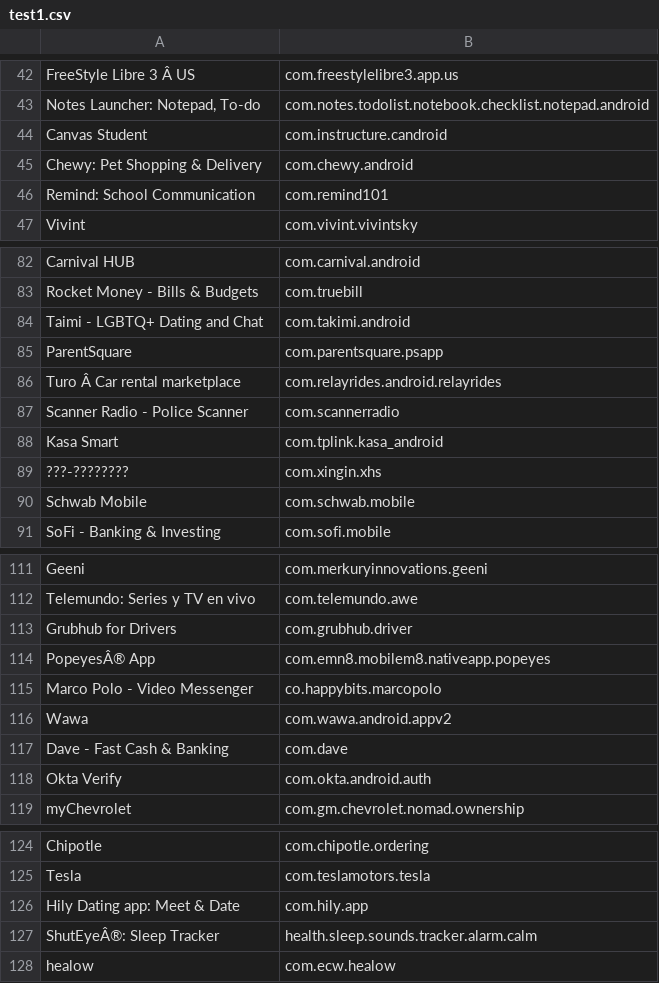
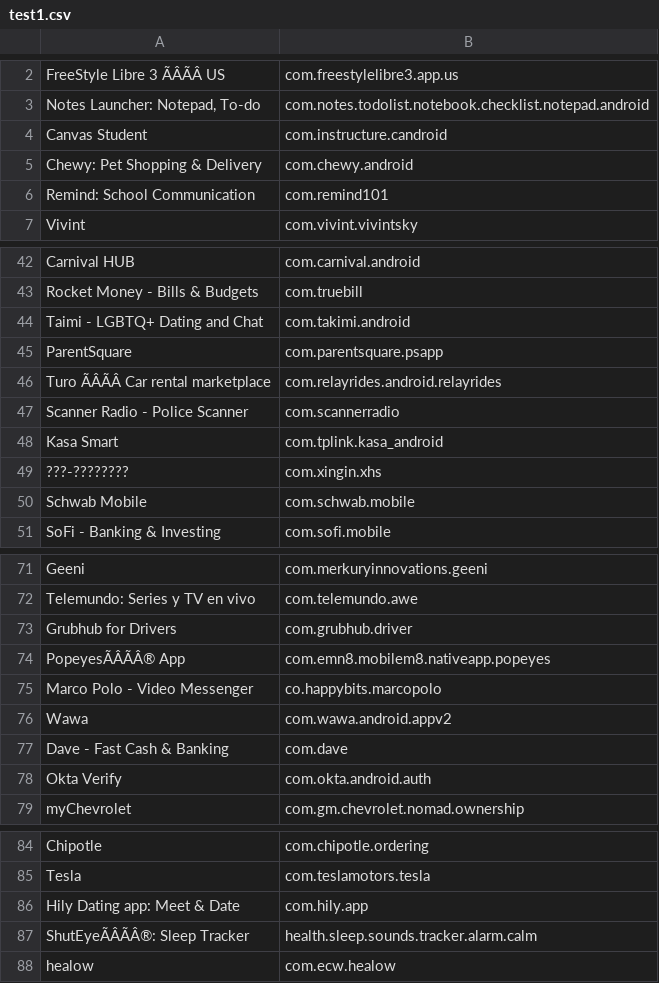
Before and after one commit to TaTehun/App_Automation_Tool, a CSV file: dist/test1.csv, drawn as a sheet; only a part is shown, gaps mark what is left out; addresses are those after the commit; the diff covers the shown part only; the diff names each change by its address in the sheet, - before the commit and + after, or states it on an @@ line.

```diff
--- a/dist/test1.csv
+++ b/dist/test1.csv
-A2: FreeStyle Libre 3 Â US
+A2: FreeStyle Libre 3 ÃÂÃÂ US
-A46: Turo Â Car rental marketplace
+A46: Turo ÃÂÃÂ Car rental marketplace
-A74: PopeyesÂ® App
+A74: PopeyesÃÂÃÂ® App
-A87: ShutEyeÂ®: Sleep Tracker
+A87: ShutEyeÃÂÃÂ®: Sleep Tracker
```
Also changed, not shown: 40 removed rows elsewhere in this file, 2 other files.
